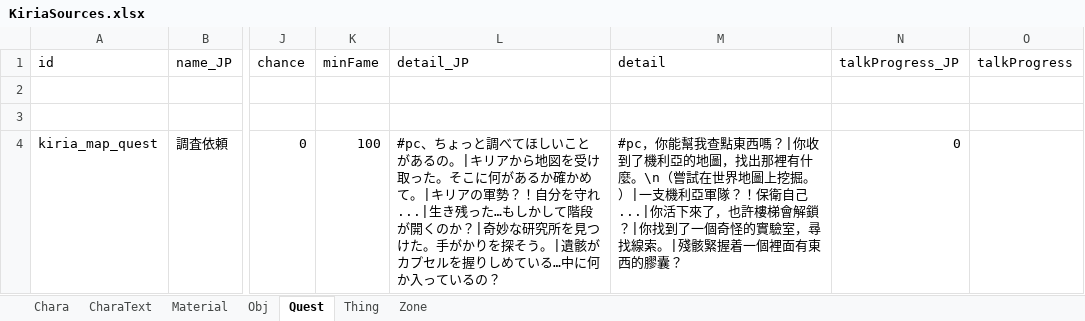
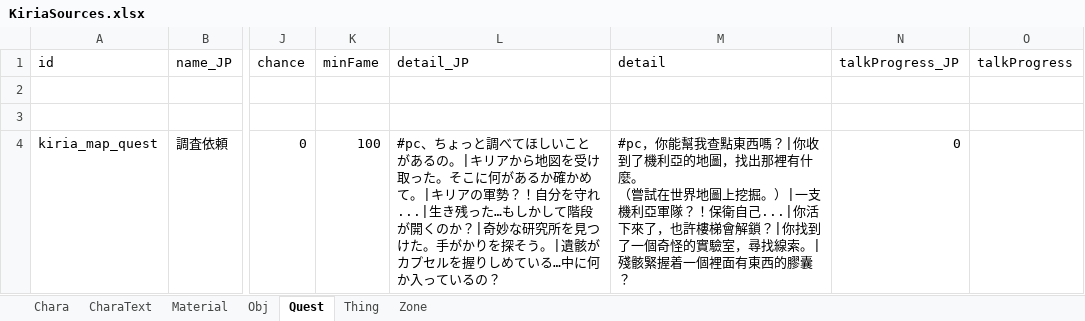
Before and after one commit to RyozuK/KiriaDLC, an Excel workbook: resources/LangMod/ZHTW/KiriaSources.xlsx, sheet Quest, drawn as a sheet; only a part is shown, gaps mark what is left out; values as stored, in another font and other column widths than the file's, no borders; ↵ is a line break in a cell; the diff names each change by its address in the sheet, - before the commit and + after, or states it on an @@ line.

```diff
--- a/resources/LangMod/ZHTW/KiriaSources.xlsx (sheet Quest)
+++ b/resources/LangMod/ZHTW/KiriaSources.xlsx (sheet Quest)
-M4 (detail): …有什麼。\n（嘗試在…
+M4 (detail): …有什麼。 ↵ （嘗試在…
```
Also changed, not shown: sheet Thing, resources/LangMod/CN/KiriaSources.xlsx, resources/LangMod/EN/KiriaSources.xlsx, 7 other files.
